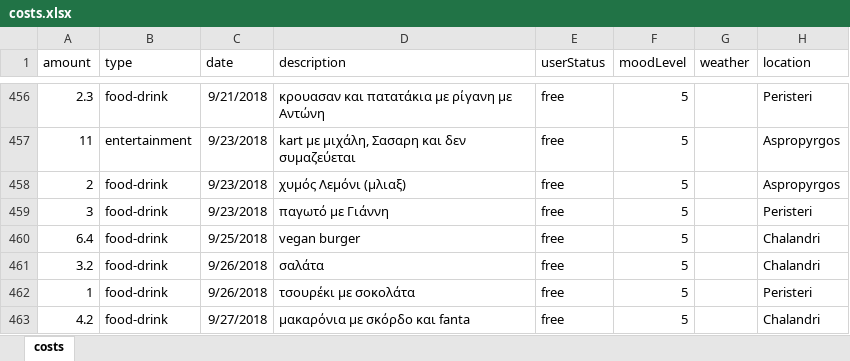
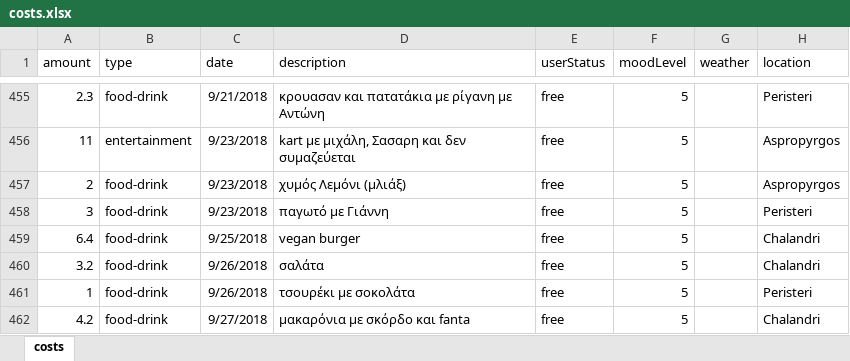
Before and after one commit to Stamanos/Financial-Organization, an Excel workbook: DataBase/costs.xlsx, sheet costs, drawn as a sheet; only a part is shown, gaps mark what is left out; values as stored, in another font and other column widths than the file's, no borders; table styles not drawn; addresses are those after the commit; the diff covers the shown part only; the diff names each change by its address in the sheet, - before the commit and + after, or states it on an @@ line.

```diff
--- a/DataBase/costs.xlsx (sheet costs)
+++ b/DataBase/costs.xlsx (sheet costs)
-D457 (description): χυμός Λεμόνι (μλιαξ)
+D457 (description): χυμός Λεμόνι (μλιάξ)
```
Also changed, not shown: 1 removed row and 4 edited cells elsewhere in this sheet.
